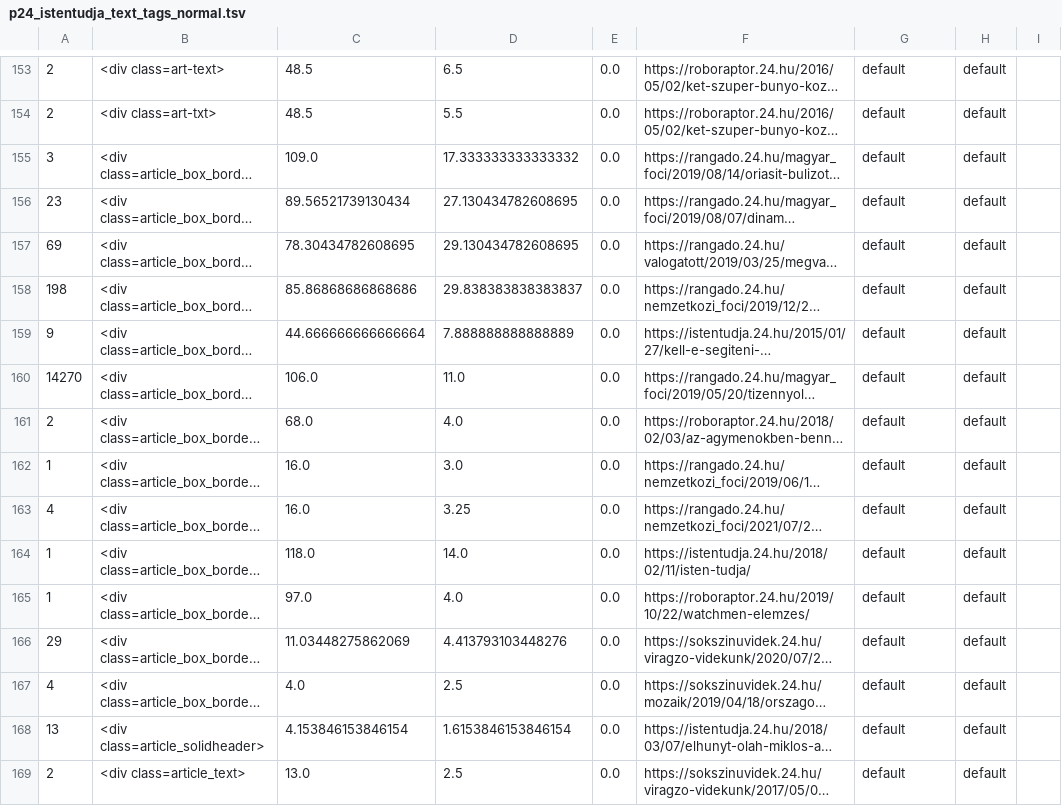
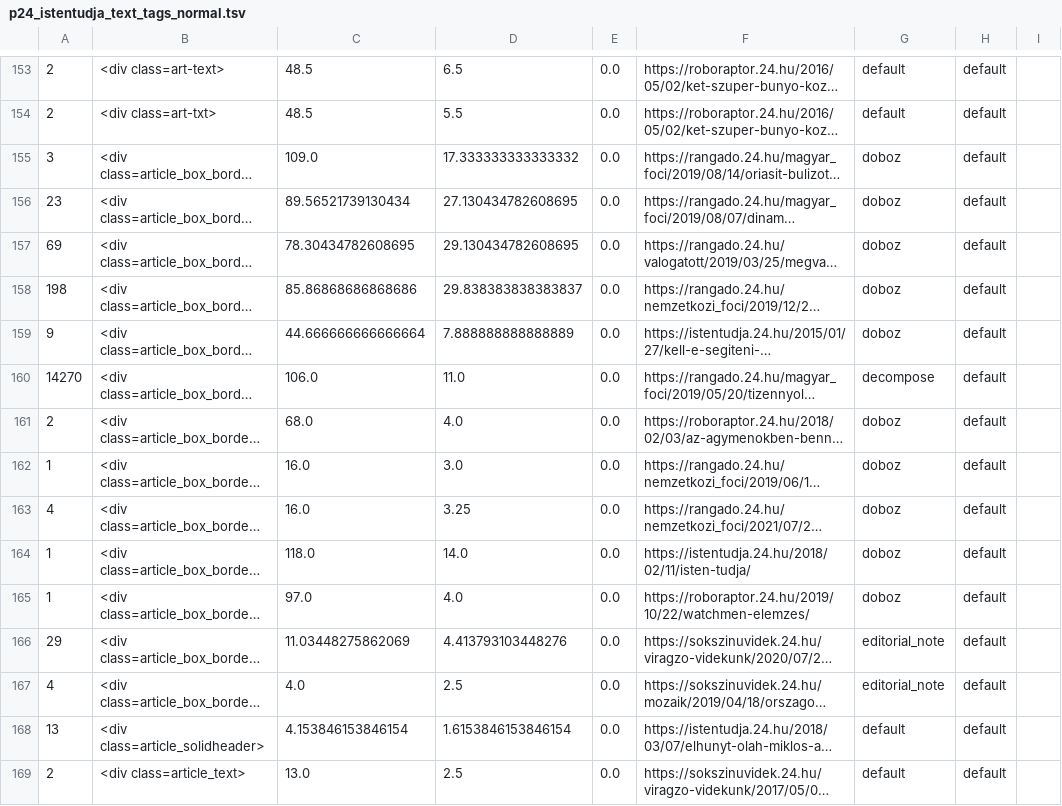
Before and after one commit to ELTE-DH/HTML2TEI, a TSV file: configs/p24_istentudja/p24_istentudja_text_tags_normal.tsv, drawn as a sheet; only a part is shown, gaps mark what is left out; long unchanged cells end in …; the diff names each change by its address in the sheet, - before the commit and + after, or states it on an @@ line.

Commit message:
rangado blacklist, decompose adv

```diff
--- a/configs/p24_istentudja/p24_istentudja_text_tags_normal.tsv
+++ b/configs/p24_istentudja/p24_istentudja_text_tags_normal.tsv
-G155:G159: default
+G155:G159: doboz
-G160: default
+G160: decompose
-G161:G165: default
+G161:G165: doboz
-G166:G167: default
+G166:G167: editorial_note
```
Also changed, not shown: configs/p24_rangado/p24_rangado_text_tags_normal.tsv, configs/p24_roboraptor/p24_roboraptor_text_tags_normal.tsv, 2 other files.
